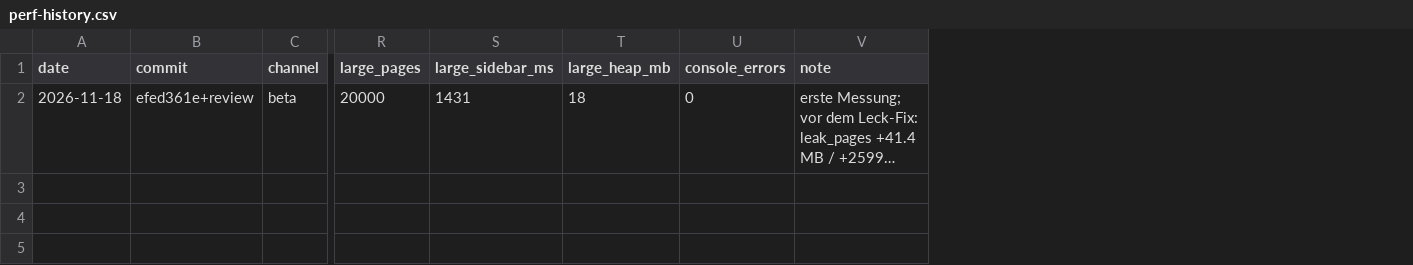
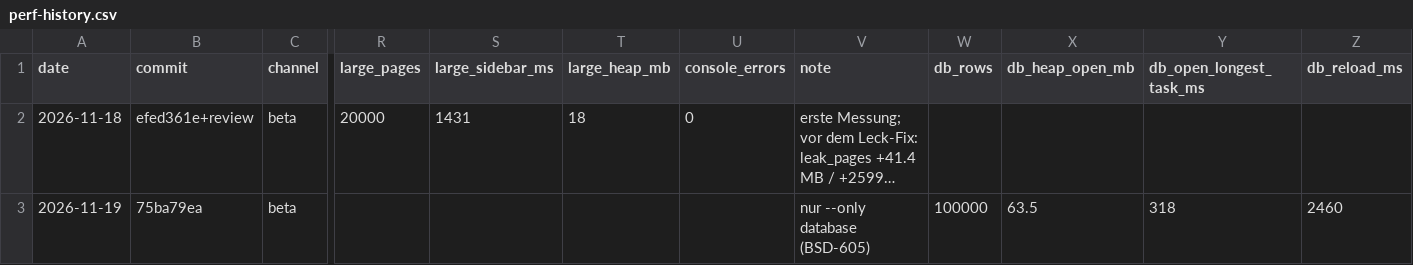
Before and after one commit to elija-7580/Based, a CSV file: docs/quality/perf-history.csv, drawn as a sheet; only a part is shown, gaps mark what is left out; long unchanged cells end in …; rows hold the shown columns only; the diff names each change by its address in the sheet, - before the commit and + after, or states it on an @@ line.

```diff
--- a/docs/quality/perf-history.csv
+++ b/docs/quality/perf-history.csv
+column W (db_rows), empty
+column X (db_heap_open_mb), empty
+column Y (db_open_longest_task_ms), empty
+column Z (db_reload_ms), empty
+row 3: 2026-11-19 | 75ba79ea | beta |  |  |  |  | nur --only database (BSD-605) | 100000 | 63.5 | 318 | 2460
```
Also changed, not shown: 2 other files.
